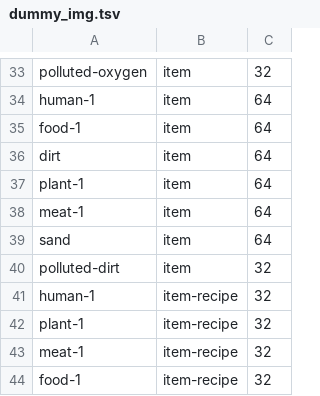
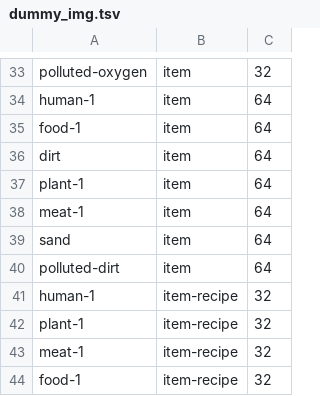
Before and after one commit to iida-hayato/factorio-not-included, a TSV file: dummy_img.tsv, drawn as a sheet; only a part is shown, gaps mark what is left out.

```diff
--- a/dummy_img.tsv
+++ b/dummy_img.tsv
@@ -39,3 +39,3 @@ meat-1	item	64
 sand	item	64
-polluted-dirt	item	32
+polluted-dirt	item	64
 human-1	item-recipe	32
```
Also changed, not shown: 2 other files.
